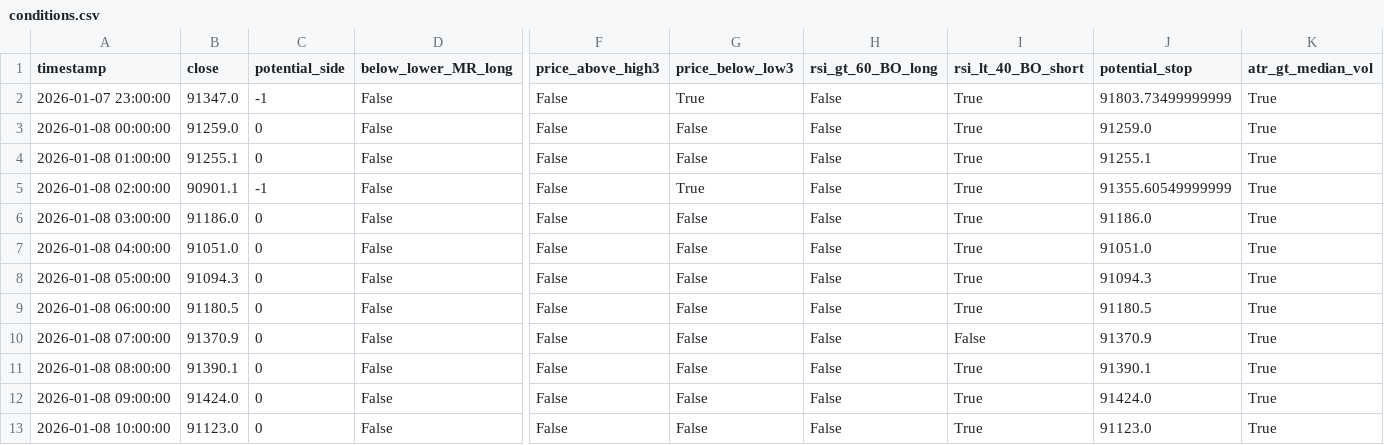
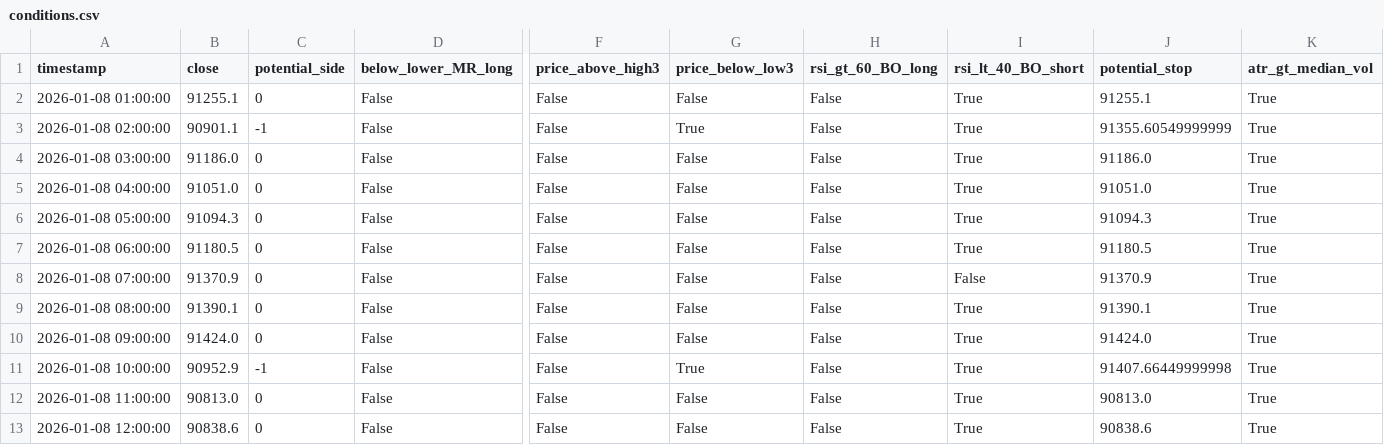
Before and after one commit to ha0zh/btc-db-v3, a CSV file: backtest_results/conditions.csv, drawn as a sheet; only a part is shown, gaps mark what is left out; removed rows and columns are numbered as before the commit, all else as after; rows hold the shown columns only; the diff names each change by its address in the sheet, - before the commit and + after, or states it on an @@ line.

```diff
--- a/backtest_results/conditions.csv
+++ b/backtest_results/conditions.csv
-row 2: 2026-01-07 23:00:00 | 91347.0 | -1 | False | False | True | False | True | 91803.73499999999 | True
-row 3: 2026-01-08 00:00:00 | 91259.0 | 0 | False | False | False | False | True | 91259.0 | True
-B11 (close): 91123.0
+B11 (close): 90952.9
-C11 (potential_side): 0
+C11 (potential_side): -1
-G11 (price_below_low3): False
+G11 (price_below_low3): True
-J11 (potential_stop): 91123.0
+J11 (potential_stop): 91407.66449999998
+row 12: 2026-01-08 11:00:00 | 90813.0 | 0 | False | False | False | False | True | 90813.0 | True
+row 13: 2026-01-08 12:00:00 | 90838.6 | 0 | False | False | False | False | True | 90838.6 | True
```
Also changed, not shown: backtest_results/indicators.csv, 3 other files.
